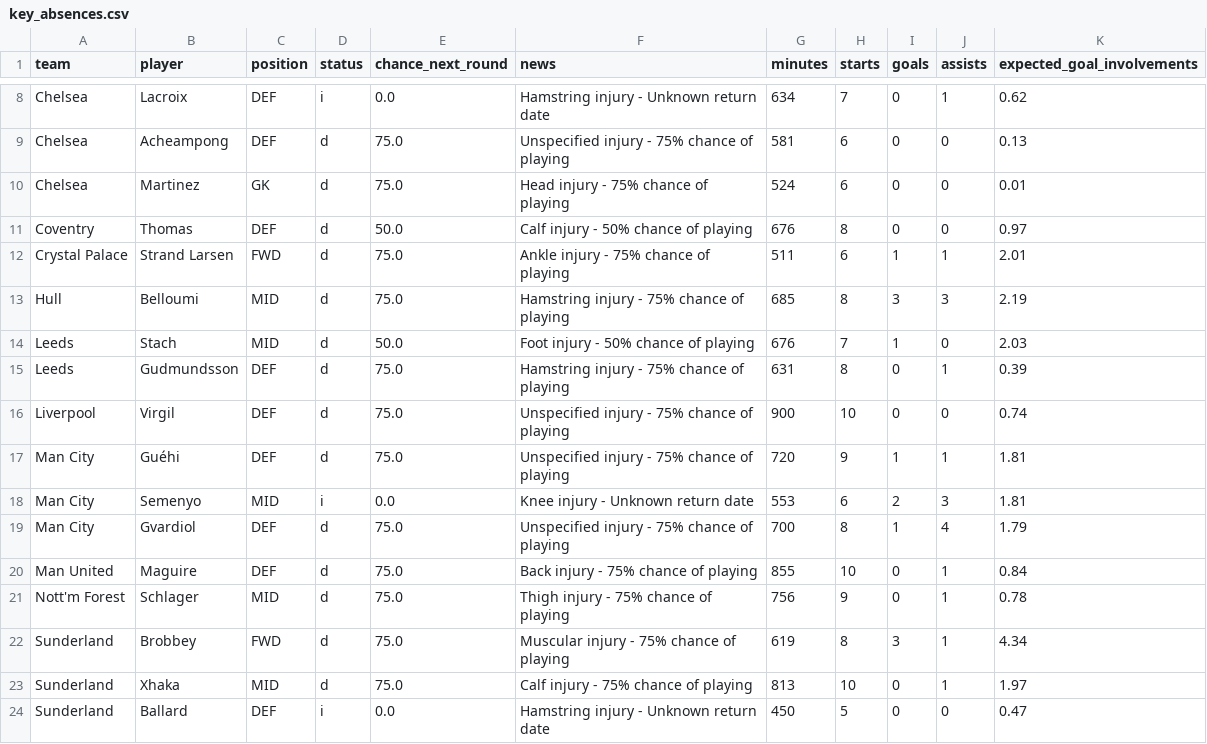
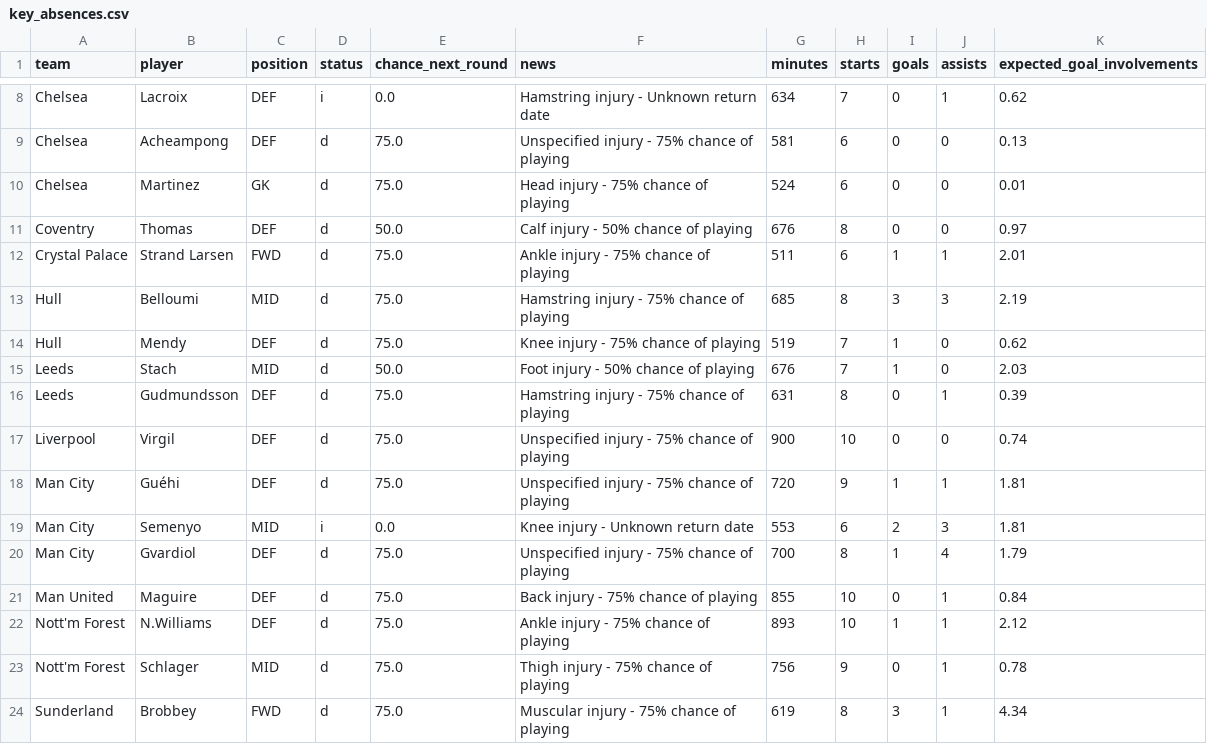
Before and after one commit to Garygunn94/premier-league-predictions, a CSV file: data/upcoming/key_absences.csv, drawn as a sheet; only a part is shown, gaps mark what is left out; the shorter side is filled out with more unchanged rows.

```diff
--- a/data/upcoming/key_absences.csv
+++ b/data/upcoming/key_absences.csv
@@ -13,2 +13,3 @@ Crystal Palace,Strand Larsen,FWD,d,75.0,Ankle injury - 75% chance of playing,511
 Hull,Belloumi,MID,d,75.0,Hamstring injury - 75% chance of playing,685,8,3,3,2.19
+Hull,Mendy,DEF,d,75.0,Knee injury - 75% chance of playing,519,7,1,0,0.62
 Leeds,Stach,MID,d,50.0,Foot injury - 50% chance of playing,676,7,1,0,2.03
@@ -20,2 +21,3 @@ Man City,Gvardiol,DEF,d,75.0,Unspecified injury - 75% chance of playing,700,8,1,
 Man United,Maguire,DEF,d,75.0,Back injury - 75% chance of playing,855,10,0,1,0.84
+Nott'm Forest,N.Williams,DEF,d,75.0,Ankle injury - 75% chance of playing,893,10,1,1,2.12
 Nott'm Forest,Schlager,MID,d,75.0,Thigh injury - 75% chance of playing,756,9,0,1,0.78
```
Also changed, not shown: data/upcoming/fpl_players.csv.
